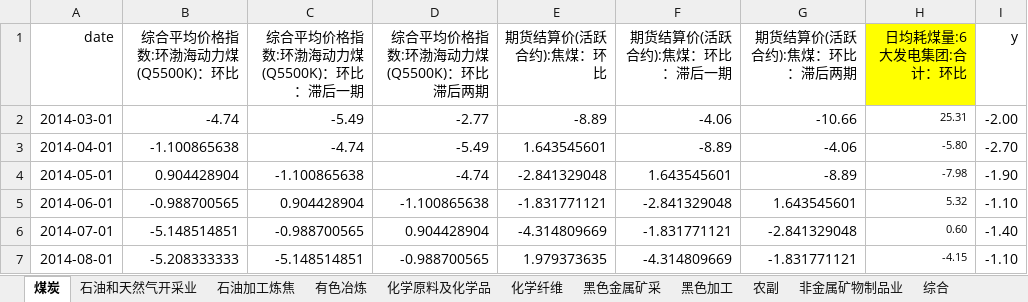
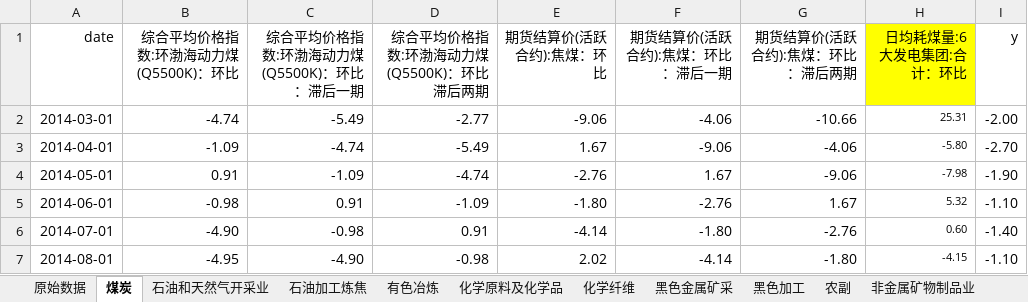
Before and after one commit to 0x-Yolo/Data_Tools, an Excel workbook: PPI-models/PPI预测模型数据.xlsx, sheet 煤炭, drawn as a sheet; only a part is shown; values as stored, in another font and other column widths than the file's, no borders; the diff covers the shown part only; the diff names each change by its address in the sheet, - before the commit and + after, or states it on an @@ line.

```diff
--- a/PPI-models/PPI预测模型数据.xlsx (sheet 煤炭)
+++ b/PPI-models/PPI预测模型数据.xlsx (sheet 煤炭)
+sheet tab: 原始数据
-E2 (期货结算价(活跃合约):焦煤：环比): -8.89
+E2 (期货结算价(活跃合约):焦煤：环比): -9.06
-B3 (综合平均价格指数:环渤海动力煤(Q5500K)：环比): -1.100865638
+B3 (综合平均价格指数:环渤海动力煤(Q5500K)：环比): -1.09
-E3 (期货结算价(活跃合约):焦煤：环比): 1.643545601
+E3 (期货结算价(活跃合约):焦煤：环比): 1.67
-F3 (期货结算价(活跃合约):焦煤：环比：滞后一期): -8.89
+F3 (期货结算价(活跃合约):焦煤：环比：滞后一期): -9.06
-B4 (综合平均价格指数:环渤海动力煤(Q5500K)：环比): 0.904428904
+B4 (综合平均价格指数:环渤海动力煤(Q5500K)：环比): 0.91
-C4 (综合平均价格指数:环渤海动力煤(Q5500K)：环比：滞后一期): -1.100865638
+C4 (综合平均价格指数:环渤海动力煤(Q5500K)：环比：滞后一期): -1.09
-E4 (期货结算价(活跃合约):焦煤：环比): -2.841329048
+E4 (期货结算价(活跃合约):焦煤：环比): -2.76
-F4 (期货结算价(活跃合约):焦煤：环比：滞后一期): 1.643545601
+F4 (期货结算价(活跃合约):焦煤：环比：滞后一期): 1.67
-G4 (期货结算价(活跃合约):焦煤：环比：滞后两期): -8.89
+G4 (期货结算价(活跃合约):焦煤：环比：滞后两期): -9.06
-B5 (综合平均价格指数:环渤海动力煤(Q5500K)：环比): -0.988700565
+B5 (综合平均价格指数:环渤海动力煤(Q5500K)：环比): -0.98
-C5 (综合平均价格指数:环渤海动力煤(Q5500K)：环比：滞后一期): 0.904428904
+C5 (综合平均价格指数:环渤海动力煤(Q5500K)：环比：滞后一期): 0.91
-D5 (综合平均价格指数:环渤海动力煤(Q5500K)：环比滞后两期): -1.100865638
+D5 (综合平均价格指数:环渤海动力煤(Q5500K)：环比滞后两期): -1.09
-E5 (期货结算价(活跃合约):焦煤：环比): -1.831771121
+E5 (期货结算价(活跃合约):焦煤：环比): -1.80
-F5 (期货结算价(活跃合约):焦煤：环比：滞后一期): -2.841329048
+F5 (期货结算价(活跃合约):焦煤：环比：滞后一期): -2.76
-G5 (期货结算价(活跃合约):焦煤：环比：滞后两期): 1.643545601
+G5 (期货结算价(活跃合约):焦煤：环比：滞后两期): 1.67
-B6 (综合平均价格指数:环渤海动力煤(Q5500K)：环比): -5.148514851
+B6 (综合平均价格指数:环渤海动力煤(Q5500K)：环比): -4.90
-C6 (综合平均价格指数:环渤海动力煤(Q5500K)：环比：滞后一期): -0.988700565
+C6 (综合平均价格指数:环渤海动力煤(Q5500K)：环比：滞后一期): -0.98
-D6 (综合平均价格指数:环渤海动力煤(Q5500K)：环比滞后两期): 0.904428904
+D6 (综合平均价格指数:环渤海动力煤(Q5500K)：环比滞后两期): 0.91
-E6 (期货结算价(活跃合约):焦煤：环比): -4.314809669
+E6 (期货结算价(活跃合约):焦煤：环比): -4.14
-F6 (期货结算价(活跃合约):焦煤：环比：滞后一期): -1.831771121
+F6 (期货结算价(活跃合约):焦煤：环比：滞后一期): -1.80
-G6 (期货结算价(活跃合约):焦煤：环比：滞后两期): -2.841329048
+G6 (期货结算价(活跃合约):焦煤：环比：滞后两期): -2.76
-B7 (综合平均价格指数:环渤海动力煤(Q5500K)：环比): -5.208333333
+B7 (综合平均价格指数:环渤海动力煤(Q5500K)：环比): -4.95
-C7 (综合平均价格指数:环渤海动力煤(Q5500K)：环比：滞后一期): -5.148514851
+C7 (综合平均价格指数:环渤海动力煤(Q5500K)：环比：滞后一期): -4.90
-D7 (综合平均价格指数:环渤海动力煤(Q5500K)：环比滞后两期): -0.988700565
+D7 (综合平均价格指数:环渤海动力煤(Q5500K)：环比滞后两期): -0.98
-E7 (期货结算价(活跃合约):焦煤：环比): 1.979373635
+E7 (期货结算价(活跃合约):焦煤：环比): 2.02
-F7 (期货结算价(活跃合约):焦煤：环比：滞后一期): -4.314809669
+F7 (期货结算价(活跃合约):焦煤：环比：滞后一期): -4.14
-G7 (期货结算价(活跃合约):焦煤：环比：滞后两期): -1.831771121
+G7 (期货结算价(活跃合约):焦煤：环比：滞后两期): -1.80
```
Also changed, not shown: 427 edited cells elsewhere in this sheet, sheet 有色冶炼, sheet 石油加工炼焦, sheet 化学原料及化学品, sheet 石油和天然气开采业, formulas that keep their value, 2 other files.
